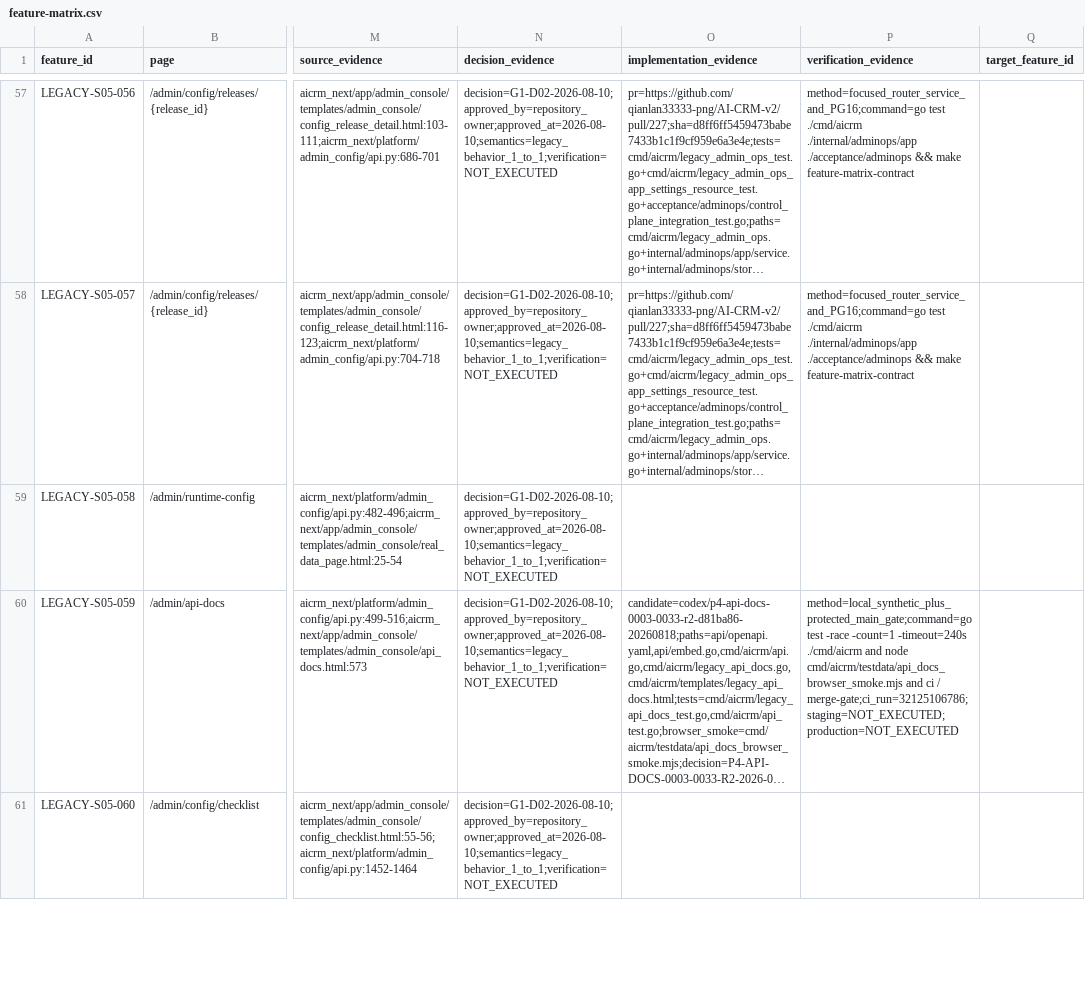
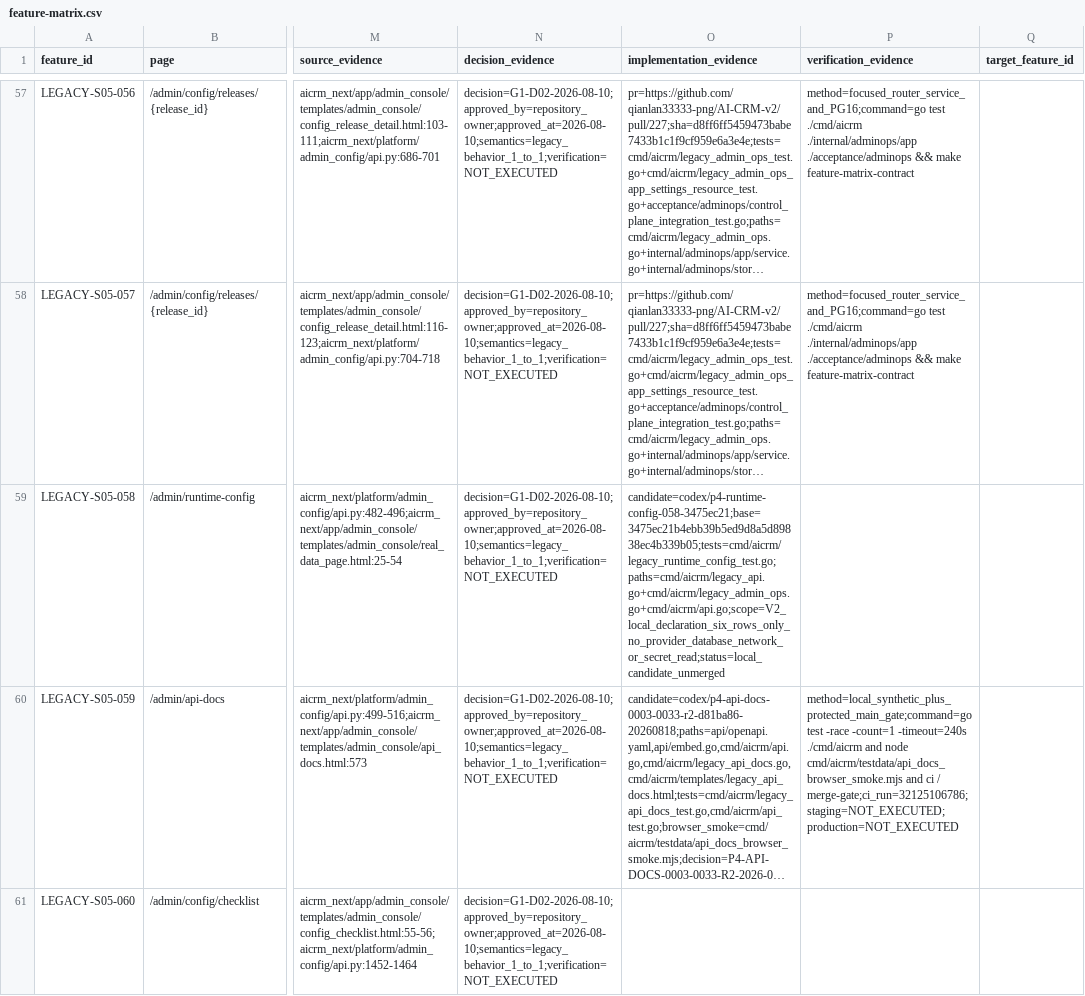
Before and after one commit to qianlan33333-png/AI-CRM-v2, a CSV file: docs/feature-matrix.csv, drawn as a sheet; only a part is shown, gaps mark what is left out; long unchanged cells end in …; the diff names each change by its address in the sheet, - before the commit and + after, or states it on an @@ line.

```diff
--- a/docs/feature-matrix.csv
+++ b/docs/feature-matrix.csv
-O59 (implementation_evidence): (empty)
+O59 (implementation_evidence): candidate=codex/p4-runtime-config-058-3475ec21;base=3475ec21b4ebb39b5ed9d8a5d89838ec4b339b05;tests=cmd/aicrm/legacy_runtime_config_test.go;paths=cmd/aicrm/legacy_api.go+cmd/aicrm/legacy_admin_ops.go+cmd/aicrm/api.go;scope=V2_local_declaration_six_rows_only_no_provider_database_network_or_secret_read;status=local_candidate_unmerged
```
Also changed, not shown: 4 other files.
